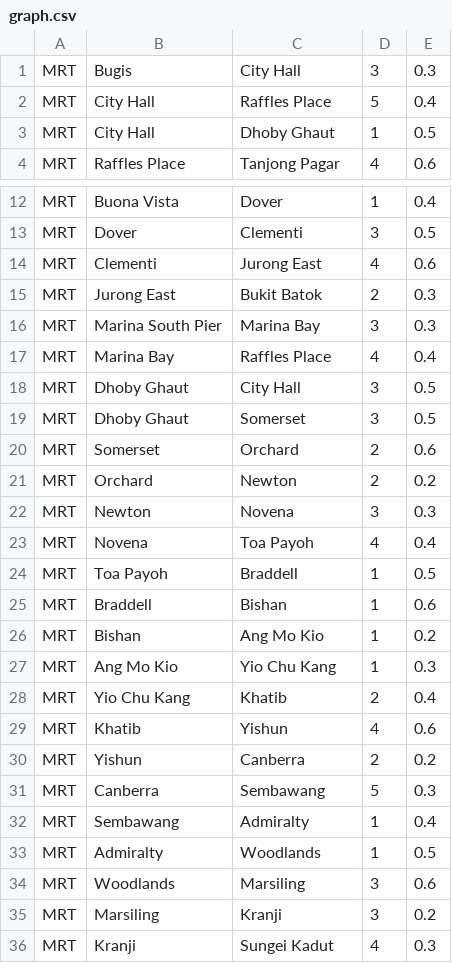
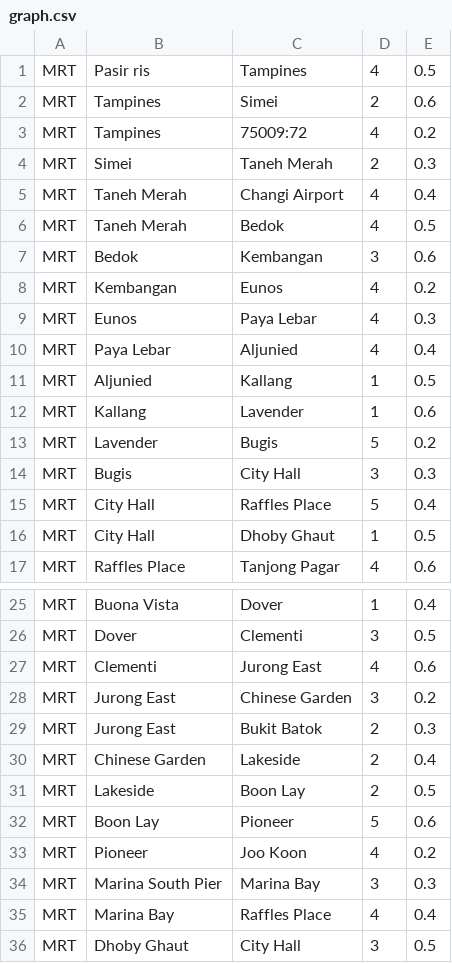
Before and after one commit to Ritchie5/1008-journeyplanner, a CSV file: graph.csv, drawn as a sheet; only a part is shown, gaps mark what is left out; the shorter side is filled out with more unchanged rows.

Commit message:
Update graph.csv

```diff
--- a/graph.csv
+++ b/graph.csv
@@ -1 +1,14 @@
+MRT,Pasir ris,Tampines,4,0.5
+MRT,Tampines,Simei,2,0.6
+MRT,Tampines,75009:72,4,0.2
+MRT,Simei,Taneh Merah,2,0.3
+MRT,Taneh Merah,Changi Airport,4,0.4
+MRT,Taneh Merah,Bedok,4,0.5
+MRT,Bedok,Kembangan,3,0.6
+MRT,Kembangan,Eunos,4,0.2
+MRT,Eunos,Paya Lebar,4,0.3
+MRT,Paya Lebar,Aljunied,4,0.4
+MRT,Aljunied,Kallang,1,0.5
+MRT,Kallang,Lavender,1,0.6
+MRT,Lavender,Bugis,5,0.2
 MRT,Bugis,City Hall,3,0.3
@@ -14,3 +27,8 @@ MRT,Dover,Clementi,3,0.5
 MRT,Clementi,Jurong East,4,0.6
+MRT,Jurong East,Chinese Garden,3,0.2
 MRT,Jurong East,Bukit Batok,2,0.3
+MRT,Chinese Garden,Lakeside,2,0.4
+MRT,Lakeside,Boon Lay,2,0.5
+MRT,Boon Lay,Pioneer,5,0.6
+MRT,Pioneer,Joo Koon,4,0.2
 MRT,Marina South Pier,Marina Bay,3,0.3
```
